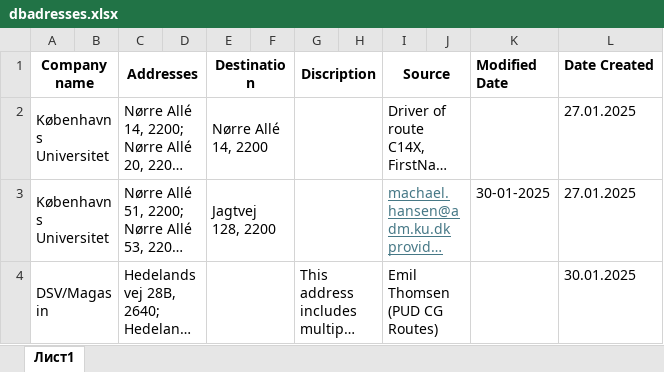
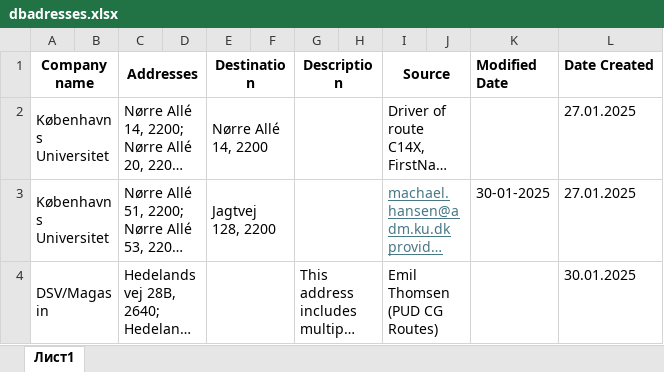
Before and after one commit to reqcode/sendpoint, an Excel workbook: dbadresses.xlsx, sheet Лист1, drawn as a sheet; long unchanged cells end in …; values as stored, in another font and other column widths than the file's, no borders; the diff names each change by its address in the sheet, - before the commit and + after, or states it on an @@ line.

Commit message:
Add files via upload

```diff
--- a/dbadresses.xlsx (sheet Лист1)
+++ b/dbadresses.xlsx (sheet Лист1)
-G1: Discription
+G1: Description
```
